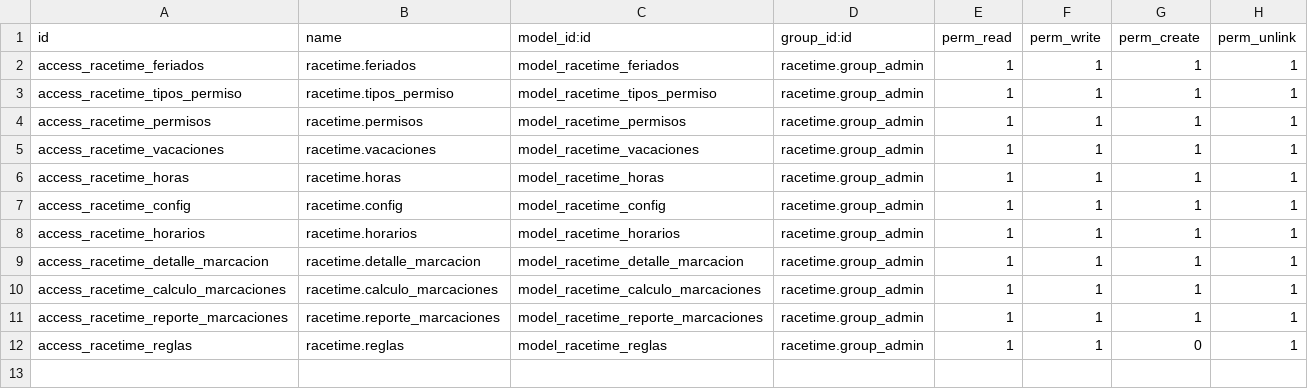
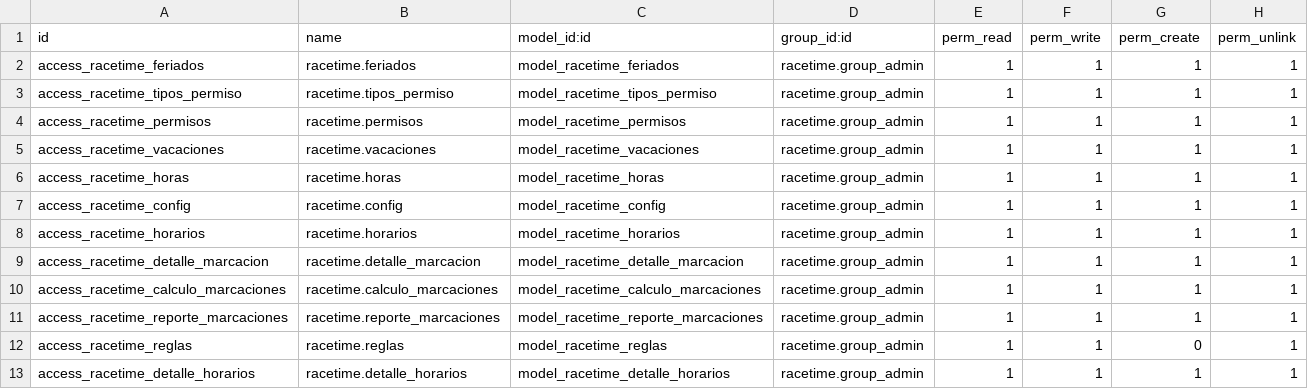
Before and after one commit to SOSTecnico/Odoo_PuceSD, a CSV file: custom_addons/Hr/racetime/security/ir.model.access.csv, drawn as a sheet; the diff names each change by its address in the sheet, - before the commit and + after, or states it on an @@ line.

Commit message:
Antes de hacer relajo con los horarios. Checkpoint

```diff
--- a/custom_addons/Hr/racetime/security/ir.model.access.csv
+++ b/custom_addons/Hr/racetime/security/ir.model.access.csv
+row 13: access_racetime_detalle_horarios | racetime.detalle_horarios | model_racetime_detalle_horarios | racetime.group_admin | 1 | 1 | 1 | 1
```
Also changed, not shown: 4 other files.
